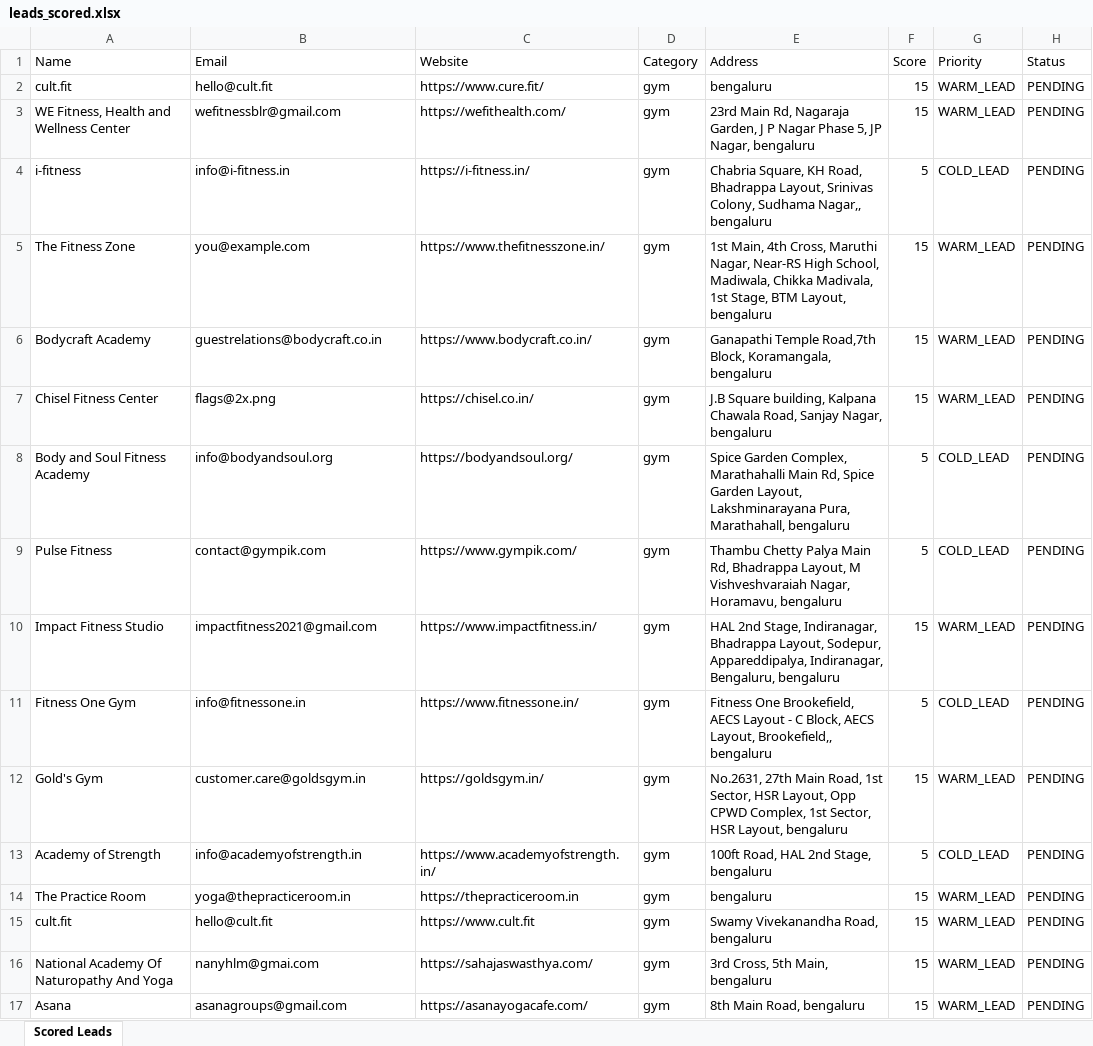
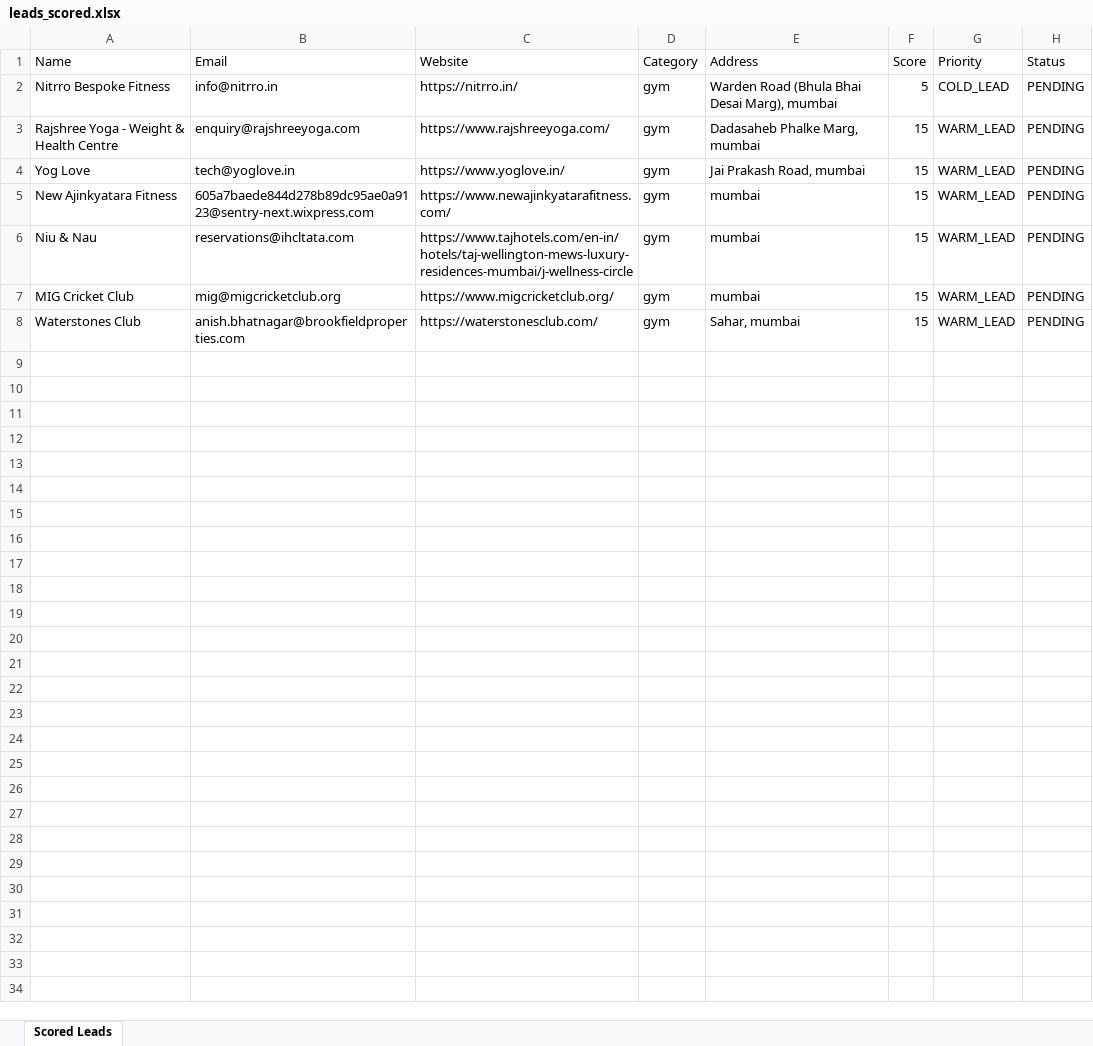
Before and after one commit to gconnectsolution/automation, an Excel workbook: leads_scored.xlsx, sheet Scored Leads, drawn as a sheet; values as stored, in another font and other column widths than the file's, no borders; removed rows and columns are numbered as before the commit, all else as after; the diff names each change by its address in the sheet, - before the commit and + after, or states it on an @@ line.

```diff
--- a/leads_scored.xlsx (sheet Scored Leads)
+++ b/leads_scored.xlsx (sheet Scored Leads)
-row 2: cult.fit | hello@cult.fit | https://www.cure.fit/ | gym | bengaluru | 15 | WARM_LEAD | PENDING
-row 3: WE Fitness, Health and Wellness Center | wefitnessblr@gmail.com | https://wefithealth.com/ | gym | 23rd Main Rd, Nagaraja Garden, J P Nagar Phase 5, JP Nagar, bengaluru | 15 | WARM_LEAD | PENDING
-A2 (Name): i-fitness
+A2 (Name): Nitrro Bespoke Fitness
-B2 (Email): info@i-fitness.in
+B2 (Email): info@nitrro.in
-C2 (Website): https://i-fitness.in/
+C2 (Website): https://nitrro.in/
-E2 (Address): Chabria Square, KH Road, Bhadrappa Layout, Srinivas Colony, Sudhama Nagar,, bengaluru
+E2 (Address): Warden Road (Bhula Bhai Desai Marg), mumbai
-A3 (Name): The Fitness Zone
+A3 (Name): Rajshree Yoga - Weight & Health Centre
-B3 (Email): you@example.com
+B3 (Email): enquiry@rajshreeyoga.com
-C3 (Website): https://www.thefitnesszone.in/
+C3 (Website): https://www.rajshreeyoga.com/
-E3 (Address): 1st Main, 4th Cross, Maruthi Nagar, Near-RS High School, Madiwala, Chikka Madivala, 1st Stage, BTM Layout, bengaluru
+E3 (Address): Dadasaheb Phalke Marg, mumbai
-A4 (Name): Bodycraft Academy
+A4 (Name): Yog Love
-B4 (Email): guestrelations@bodycraft.co.in
+B4 (Email): tech@yoglove.in
-C4 (Website): https://www.bodycraft.co.in/
+C4 (Website): https://www.yoglove.in/
-E4 (Address): Ganapathi Temple Road,7th Block, Koramangala, bengaluru
+E4 (Address): Jai Prakash Road, mumbai
-row 7: Chisel Fitness Center | flags@2x.png | https://chisel.co.in/ | gym | J.B Square building, Kalpana Chawala Road, Sanjay Nagar, bengaluru | 15 | WARM_LEAD | PENDING
-row 8: Body and Soul Fitness Academy | info@bodyandsoul.org | https://bodyandsoul.org/ | gym | Spice Garden Complex, Marathahalli Main Rd, Spice Garden Layout, Lakshminarayana Pura, Marathahall, bengaluru | 5 | COLD_LEAD | PENDING
-row 9: Pulse Fitness | contact@gympik.com | https://www.gympik.com/ | gym | Thambu Chetty Palya Main Rd, Bhadrappa Layout, M Vishveshvaraiah Nagar, Horamavu, bengaluru | 5 | COLD_LEAD | PENDING
-A5 (Name): Impact Fitness Studio
+A5 (Name): New Ajinkyatara Fitness
-B5 (Email): impactfitness2021@gmail.com
+B5 (Email): 605a7baede844d278b89dc95ae0a9123@sentry-next.wixpress.com
-C5 (Website): https://www.impactfitness.in/
+C5 (Website): https://www.newajinkyatarafitness.com/
-E5 (Address): HAL 2nd Stage, Indiranagar, Bhadrappa Layout, Sodepur, Appareddipalya, Indiranagar, Bengaluru, bengaluru
+E5 (Address): mumbai
-row 11: Fitness One Gym | info@fitnessone.in | https://www.fitnessone.in/ | gym | Fitness One Brookefield, AECS Layout - C Block, AECS Layout, Brookefield,, bengaluru | 5 | COLD_LEAD | PENDING
-row 12: Gold's Gym | customer.care@goldsgym.in | https://goldsgym.in/ | gym | No.2631, 27th Main Road, 1st Sector, HSR Layout, Opp CPWD Complex, 1st Sector, HSR Layout, bengaluru | 15 | WARM_LEAD | PENDING
-row 13: Academy of Strength | info@academyofstrength.in | https://www.academyofstrength.in/ | gym | 100ft Road, HAL 2nd Stage, bengaluru | 5 | COLD_LEAD | PENDING
-A6 (Name): The Practice Room
+A6 (Name): Niu & Nau
-B6 (Email): yoga@thepracticeroom.in
+B6 (Email): reservations@ihcltata.com
-C6 (Website): https://thepracticeroom.in
+C6 (Website): https://www.tajhotels.com/en-in/hotels/taj-wellington-mews-luxury-residences-mumbai/j-wellness-circle
-E6 (Address): bengaluru
+E6 (Address): mumbai
-A7 (Name): cult.fit
+A7 (Name): MIG Cricket Club
-B7 (Email): hello@cult.fit
+B7 (Email): mig@migcricketclub.org
-C7 (Website): https://www.cult.fit
+C7 (Website): https://www.migcricketclub.org/
-E7 (Address): Swamy Vivekanandha Road, bengaluru
+E7 (Address): mumbai
-row 16: National Academy Of Naturopathy And Yoga | nanyhlm@gmai.com | https://sahajaswasthya.com/ | gym | 3rd Cross, 5th Main, bengaluru | 15 | WARM_LEAD | PENDING
-A8 (Name): Asana
+A8 (Name): Waterstones Club
-B8 (Email): asanagroups@gmail.com
+B8 (Email): anish.bhatnagar@brookfieldproperties.com
-C8 (Website): https://asanayogacafe.com/
+C8 (Website): https://waterstonesclub.com/
-E8 (Address): 8th Main Road, bengaluru
+E8 (Address): Sahar, mumbai
```
Also changed, not shown: 8 other files.
